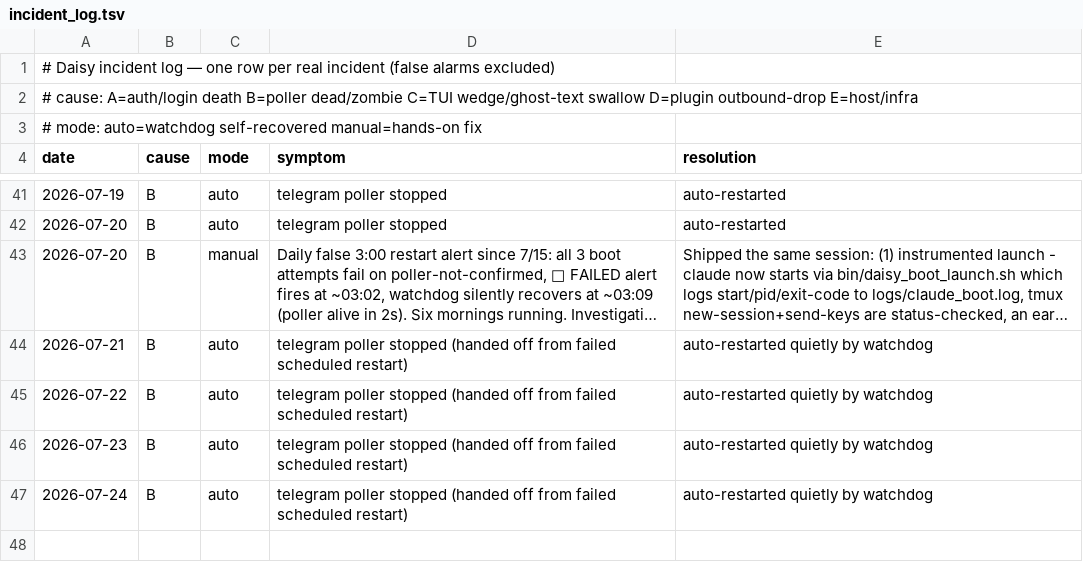
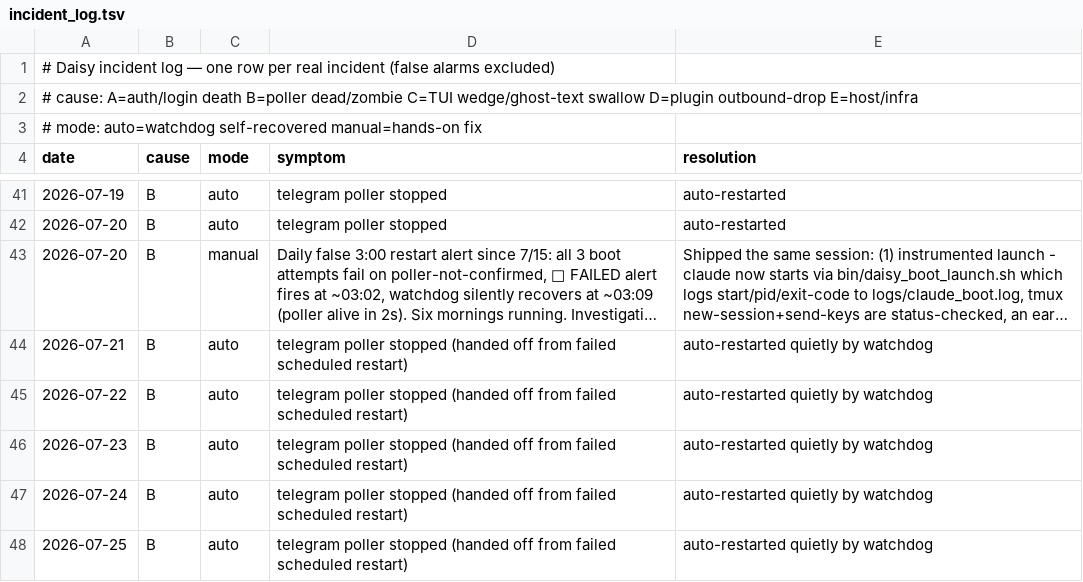
Before and after one commit to danielwhwang/daisy-changelog-f7125f, a TSV file: incident_log.tsv, drawn as a sheet; only a part is shown, gaps mark what is left out; long unchanged cells end in ….

Commit message:
incident log auto-sync 2026-07-25 03:09:20

```diff
--- a/incident_log.tsv
+++ b/incident_log.tsv
@@ -47 +47,2 @@ date	cause	mode	symptom	resolution
 2026-07-24	B	auto	telegram poller stopped (handed off from failed scheduled restart)	auto-restarted quietly by watchdog
+2026-07-25	B	auto	telegram poller stopped (handed off from failed scheduled restart)	auto-restarted quietly by watchdog
```
Also changed, not shown: 1 other file.
